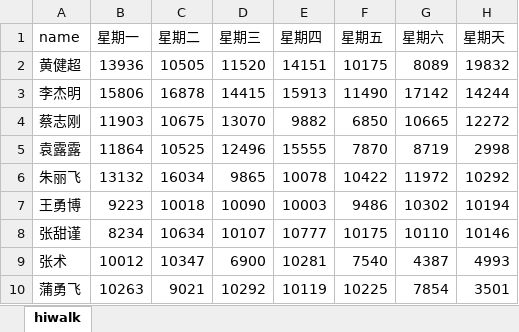
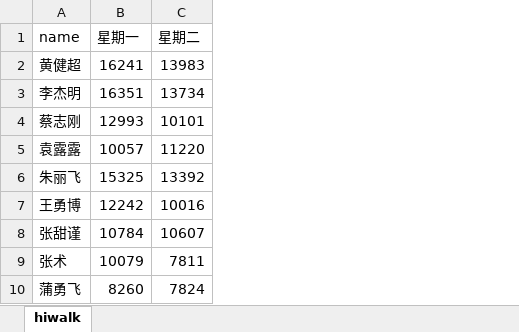
Before and after one commit to OldZhao/hiwalk, an Excel workbook: hiwalk.xlsx, sheet hiwalk, drawn as a sheet; values as stored, in another font and other column widths than the file's, no borders; the diff names each change by its address in the sheet, - before the commit and + after, or states it on an @@ line.

```diff
--- a/hiwalk.xlsx (sheet hiwalk)
+++ b/hiwalk.xlsx (sheet hiwalk)
-column D (星期三), rows 2-10: 11520 | 14415 | 13070 | 12496 | 9865 | 10090 | 10107 | 6900 | 10292
-column E (星期四), rows 2-10: 14151 | 15913 | 9882 | 15555 | 10078 | 10003 | 10777 | 10281 | 10119
-column F (星期五), rows 2-10: 10175 | 11490 | 6850 | 7870 | 10422 | 9486 | 10175 | 7540 | 10225
-column G (星期六), rows 2-10: 8089 | 17142 | 10665 | 8719 | 11972 | 10302 | 10110 | 4387 | 7854
-column H (星期天), rows 2-10: 19832 | 14244 | 12272 | 2998 | 10292 | 10194 | 10146 | 4993 | 3501
-B2 (星期一): 13936
+B2 (星期一): 16241
-C2 (星期二): 10505
+C2 (星期二): 13983
-B3 (星期一): 15806
+B3 (星期一): 16351
-C3 (星期二): 16878
+C3 (星期二): 13734
-B4 (星期一): 11903
+B4 (星期一): 12993
-C4 (星期二): 10675
+C4 (星期二): 10101
-B5 (星期一): 11864
+B5 (星期一): 10057
-C5 (星期二): 10525
+C5 (星期二): 11220
-B6 (星期一): 13132
+B6 (星期一): 15325
-C6 (星期二): 16034
+C6 (星期二): 13392
-B7 (星期一): 9223
+B7 (星期一): 12242
-C7 (星期二): 10018
+C7 (星期二): 10016
-B8 (星期一): 8234
+B8 (星期一): 10784
-C8 (星期二): 10634
+C8 (星期二): 10607
-B9 (星期一): 10012
+B9 (星期一): 10079
-C9 (星期二): 10347
+C9 (星期二): 7811
-B10 (星期一): 10263
+B10 (星期一): 8260
-C10 (星期二): 9021
+C10 (星期二): 7824
```
Also changed, not shown: 2 other files.
